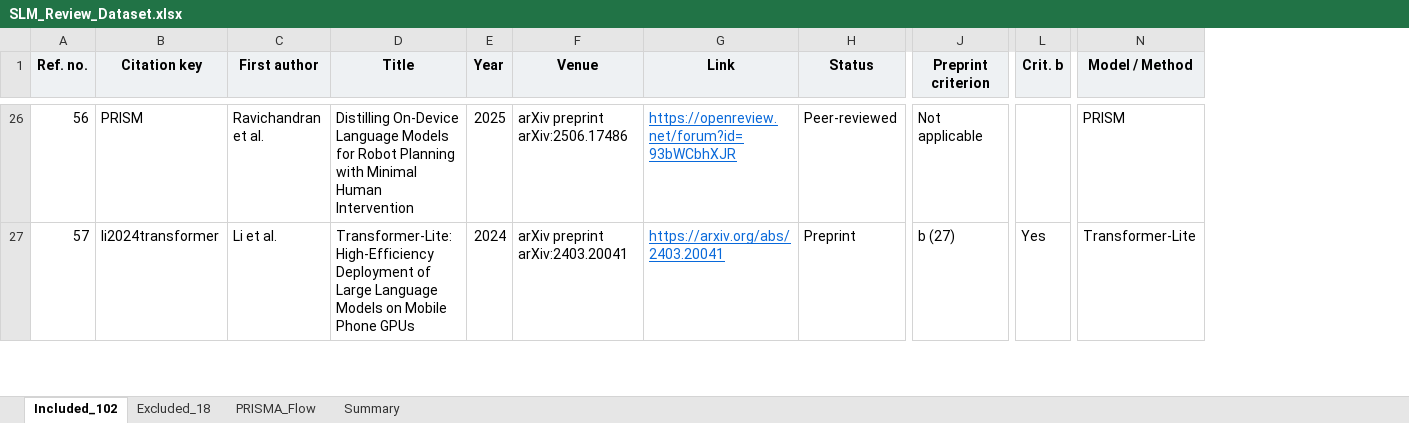
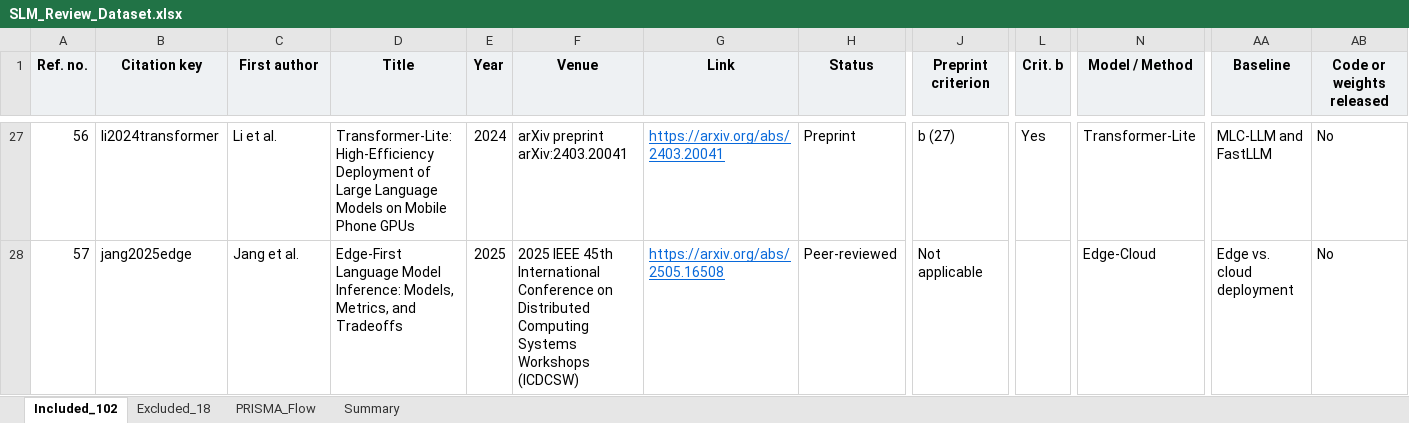
Before and after one commit to Codewithsayanjib/slm-systematic-review, an Excel workbook: SLM_Review_Dataset.xlsx, sheet Included_102, drawn as a sheet; only a part is shown, gaps mark what is left out; values as stored, in another font and other column widths than the file's, no borders; addresses are those after the commit; the diff covers the shown part only; the diff names each change by its address in the sheet, - before the commit and + after, or states it on an @@ line.

Commit message:
Update to the final article: reference numbers, model sizes and tiers, evaluation data, baseline and code columns, corrected links

```diff
--- a/SLM_Review_Dataset.xlsx (sheet Included_102)
+++ b/SLM_Review_Dataset.xlsx (sheet Included_102)
+column AA (Baseline), rows 27-28: MLC-LLM and FastLLM | Edge vs. cloud deployment
+column AB (Code or weights released), rows 27-28: No | No
-B27 (Citation key): PRISM
+B27 (Citation key): li2024transformer
-C27 (First author): Ravichandran et al.
+C27 (First author): Li et al.
-D27 (Title): Distilling On-Device Language Models for Robot Planning with Minimal Human Intervention
+D27 (Title): Transformer-Lite: High-Efficiency Deployment of Large Language Models on Mobile Phone GPUs
-E27 (Year): 2025
+E27 (Year): 2024
-F27 (Venue): arXiv preprint arXiv:2506.17486
+F27 (Venue): arXiv preprint arXiv:2403.20041
-G27 (Link): https://openreview.net/forum?id=93bWCbhXJR
+G27 (Link): https://arxiv.org/abs/2403.20041
-H27 (Status): Peer-reviewed
+H27 (Status): Preprint
-J27 (Preprint criterion): Not applicable
+J27 (Preprint criterion): b (27)
-L27 (Crit. b): (empty)
+L27 (Crit. b): Yes
-N27 (Model / Method): PRISM
+N27 (Model / Method): Transformer-Lite
-B28 (Citation key): li2024transformer
+B28 (Citation key): jang2025edge
-C28 (First author): Li et al.
+C28 (First author): Jang et al.
-D28 (Title): Transformer-Lite: High-Efficiency Deployment of Large Language Models on Mobile Phone GPUs
+D28 (Title): Edge-First Language Model Inference: Models, Metrics, and Tradeoffs
-E28 (Year): 2024
+E28 (Year): 2025
-F28 (Venue): arXiv preprint arXiv:2403.20041
+F28 (Venue): 2025 IEEE 45th International Conference on Distributed Computing Systems Workshops (ICDCSW)
-G28 (Link): https://arxiv.org/abs/2403.20041
+G28 (Link): https://arxiv.org/abs/2505.16508
-H28 (Status): Preprint
+H28 (Status): Peer-reviewed
-J28 (Preprint criterion): b (27)
+J28 (Preprint criterion): Not applicable
-L28 (Crit. b): Yes
+L28 (Crit. b): (empty)
-N28 (Model / Method): Transformer-Lite
+N28 (Model / Method): Edge-Cloud
```
Also changed, not shown: 15 added rows, 15 removed rows, 1115 edited cells and cell formats elsewhere in this sheet, sheet Excluded_18, charts or pictures, 1 other file.
